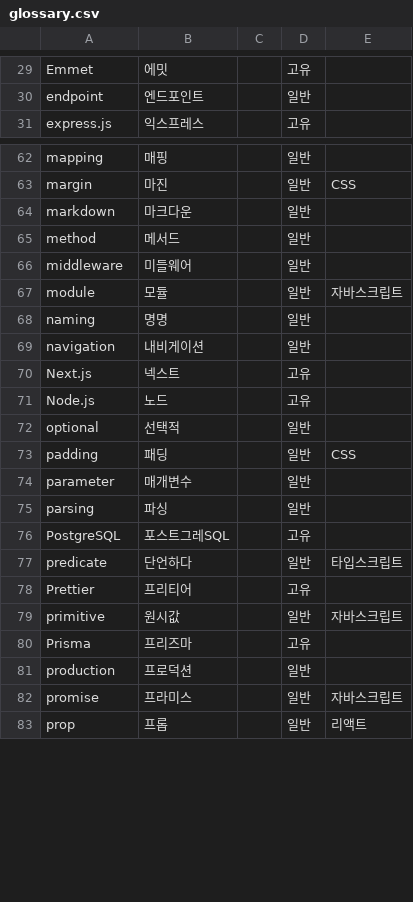
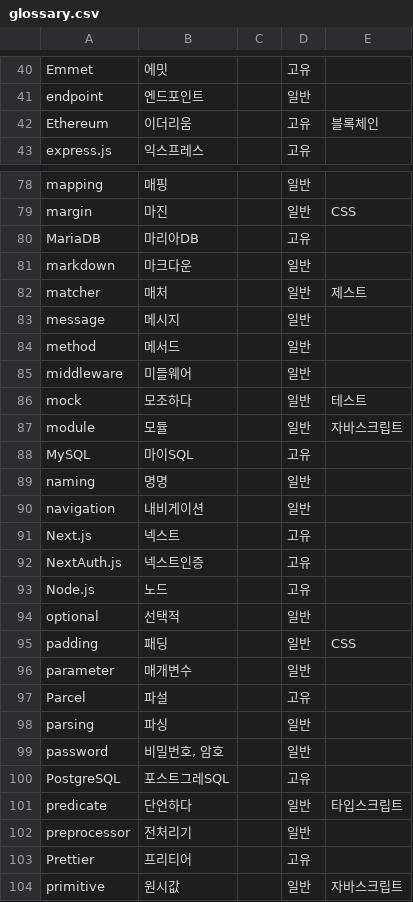
Before and after one commit to autroshot/docs-glossary, a CSV file: public/glossary.csv, drawn as a sheet; only a part is shown, gaps mark what is left out; the shorter side is filled out with more unchanged rows; the diff covers the shown part only.

Commit message:
용어집 갱신

```diff
--- a/public/glossary.csv
+++ b/public/glossary.csv
@@ -30,2 +41,3 @@ Emmet,에밋,,고유,
 endpoint,엔드포인트,,일반,
+Ethereum,이더리움,,고유,블록체인
 express.js,익스프레스,,고유,
@@ -63,6 +79,11 @@ mapping,매핑,,일반,
 margin,마진,,일반,CSS
+MariaDB,마리아DB,,고유,
 markdown,마크다운,,일반,
+matcher,매처,,일반,제스트
+message,메시지,,일반,
 method,메서드,,일반,
 middleware,미들웨어,,일반,
+mock,모조하다,,일반,테스트
 module,모듈,,일반,자바스크립트
+MySQL,마이SQL,,고유,
 naming,명명,,일반,
@@ -70,2 +91,3 @@ navigation,내비게이션,,일반,
 Next.js,넥스트,,고유,
+NextAuth.js,넥스트인증,,고유,
 Node.js,노드,,고유,
@@ -74,5 +96,8 @@ padding,패딩,,일반,CSS
 parameter,매개변수,,일반,
+Parcel,파설,,고유,
 parsing,파싱,,일반,
+password,"비밀번호, 암호",,일반,
 PostgreSQL,포스트그레SQL,,고유,
 predicate,단언하다,,일반,타입스크립트
+preprocessor,전처리기,,일반,
 Prettier,프리티어,,고유,
```
Also changed, not shown: 25 added rows and 1 edited cell elsewhere in this file.
